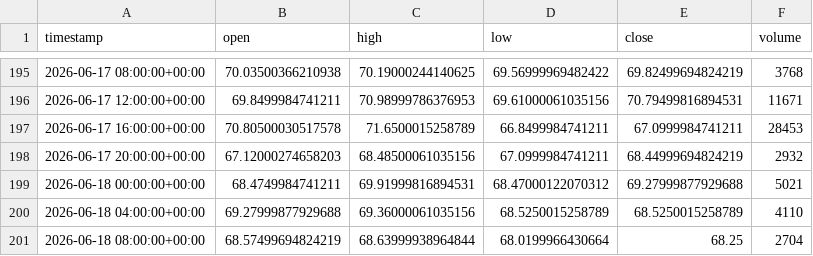
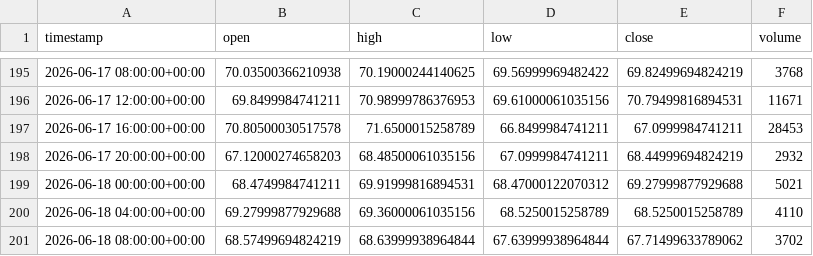
Before and after one commit to maraky122/mesa-brooks, a CSV file: data/ohlc/SIF_4h.csv, drawn as a sheet; only a part is shown, gaps mark what is left out.

Commit message:
data: atualização automática de dados OHLC 2026-06-18 11:17 UTC

```diff
--- a/data/ohlc/SIF_4h.csv
+++ b/data/ohlc/SIF_4h.csv
@@ -200,2 +200,2 @@ timestamp,open,high,low,close,volume
 2026-06-18 04:00:00+00:00,69.27999877929688,69.36000061035156,68.5250015258789,68.5250015258789,4110
-2026-06-18 08:00:00+00:00,68.57499694824219,68.63999938964844,68.0199966430664,68.25,2704
+2026-06-18 08:00:00+00:00,68.57499694824219,68.63999938964844,67.63999938964844,67.71499633789062,3702
```
Also changed, not shown: data/ohlc/CLF_1h.csv, data/ohlc/GCF_1h.csv, 20 other files.
